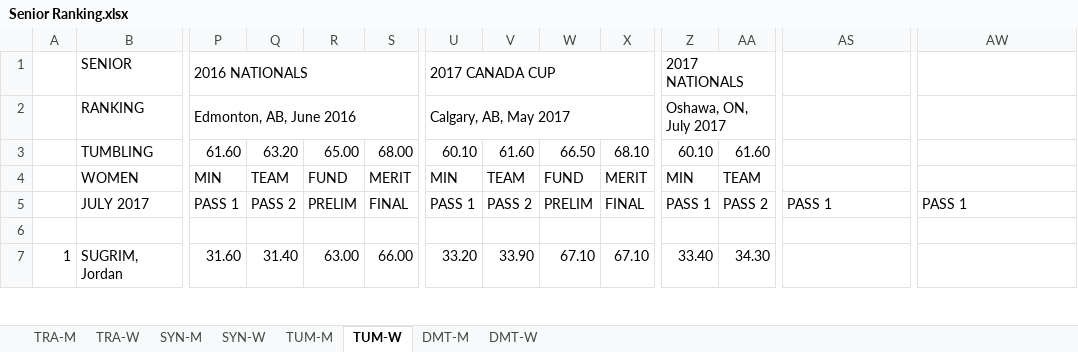
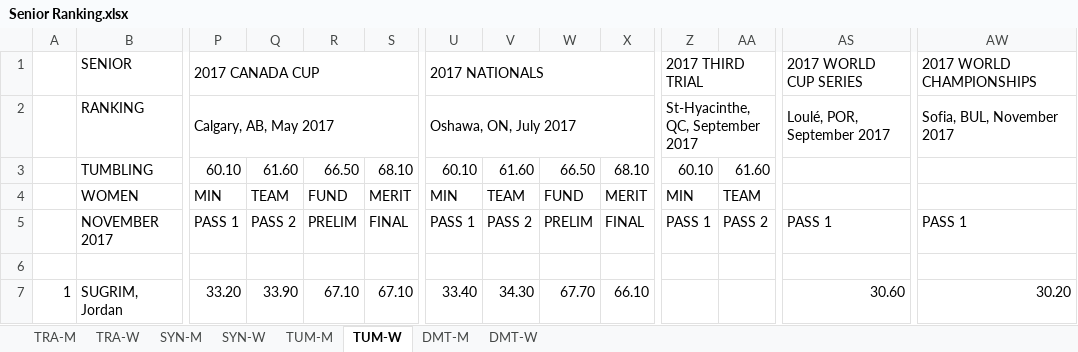
Before and after one commit to trampolinecanada/rankinglists, an Excel workbook: Senior Ranking.xlsx, sheet TUM-W, drawn as a sheet; only a part is shown, gaps mark what is left out; values as stored, in another font and other column widths than the file's, no cell formats; the diff covers the shown part only; the diff names each change by its address in the sheet, - before the commit and + after, or states it on an @@ line.

Commit message:
November 19, 2017

```diff
--- a/Senior Ranking.xlsx (sheet TUM-W)
+++ b/Senior Ranking.xlsx (sheet TUM-W)
-P1: 2016 NATIONALS
+P1: 2017 CANADA CUP
-U1: 2017 CANADA CUP
+U1: 2017 NATIONALS
-Z1: 2017 NATIONALS
+Z1: 2017 THIRD TRIAL
-AS1: (empty)
+AS1: 2017 WORLD CUP SERIES
-AW1: (empty)
+AW1: 2017 WORLD CHAMPIONSHIPS
-P2: Edmonton, AB, June 2016
+P2: Calgary, AB, May 2017
-U2: Calgary, AB, May 2017
+U2: Oshawa, ON, July 2017
-Z2: Oshawa, ON, July 2017
+Z2: St-Hyacinthe, QC, September 2017
-AS2: (empty)
+AS2: Loulé, POR, September 2017
-AW2: (empty)
+AW2: Sofia, BUL, November 2017
-P3: 61.60
+P3: 60.10
-Q3: 63.20
+Q3: 61.60
-R3: 65.00
+R3: 66.50
-S3: 68.00
+S3: 68.10
-B5: JULY 2017
+B5: NOVEMBER 2017
-P7: 31.60
+P7: 33.20
-Q7: 31.40
+Q7: 33.90
-R7: 63.00
+R7: 67.10
-S7: 66.00
+S7: 67.10
-U7: 33.20
+U7: 33.40
-V7: 33.90
+V7: 34.30
-W7: 67.10
+W7: 67.70
-X7: 67.10
+X7: 66.10
-Z7: 33.40
+Z7: (empty)
-AA7: 34.30
+AA7: (empty)
-AS7: (empty)
+AS7: 30.60
-AW7: (empty)
+AW7: 30.20
```
Also changed, not shown: 2 added rows, 2 removed rows and 75 edited cells elsewhere in this sheet, sheet TRA-W, sheet TUM-M, sheet TRA-M, sheet SYN-W, sheet DMT-M, sheet SYN-M, 1 more sheet, cell formats, formulas that keep their value, Junior Ranking.xlsx.
